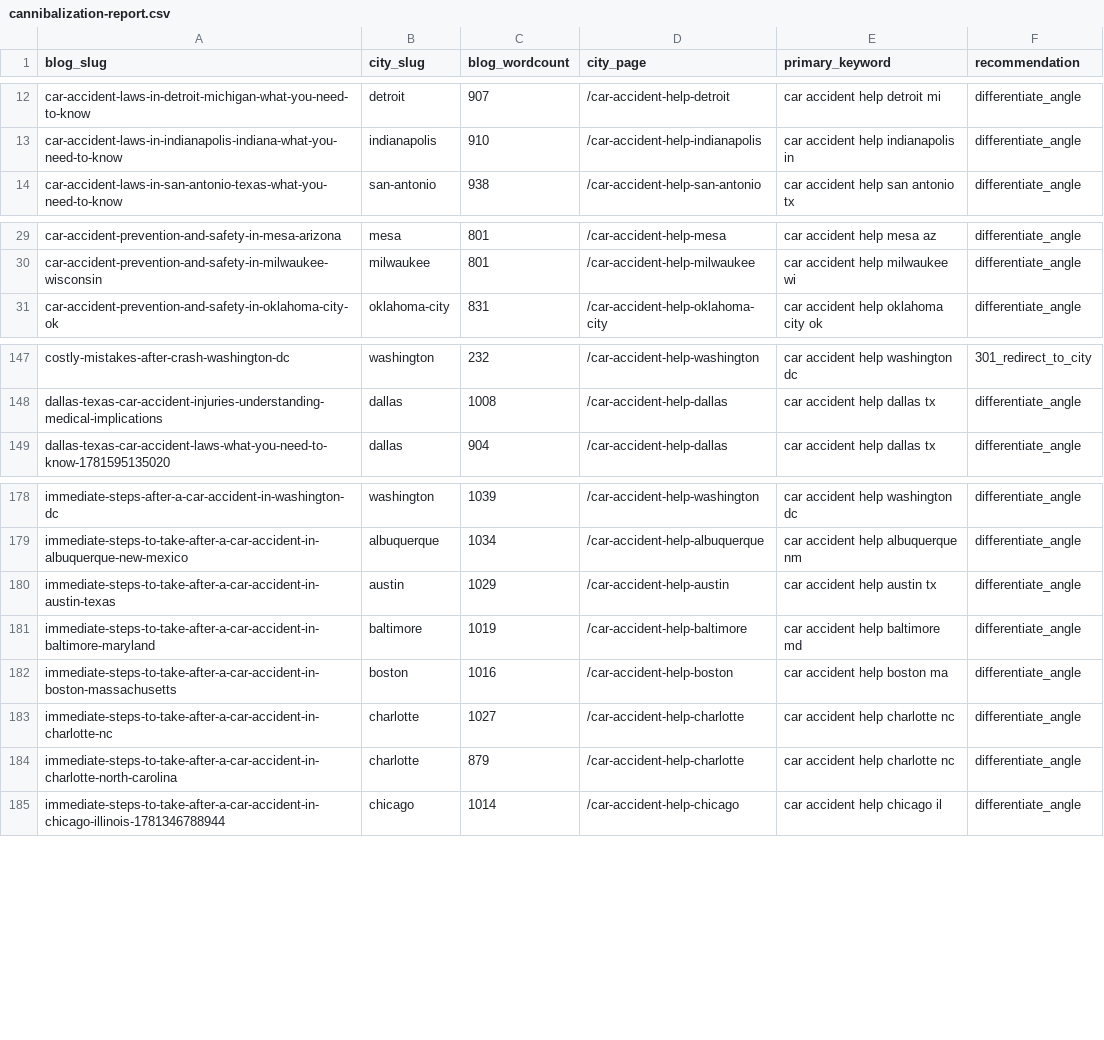
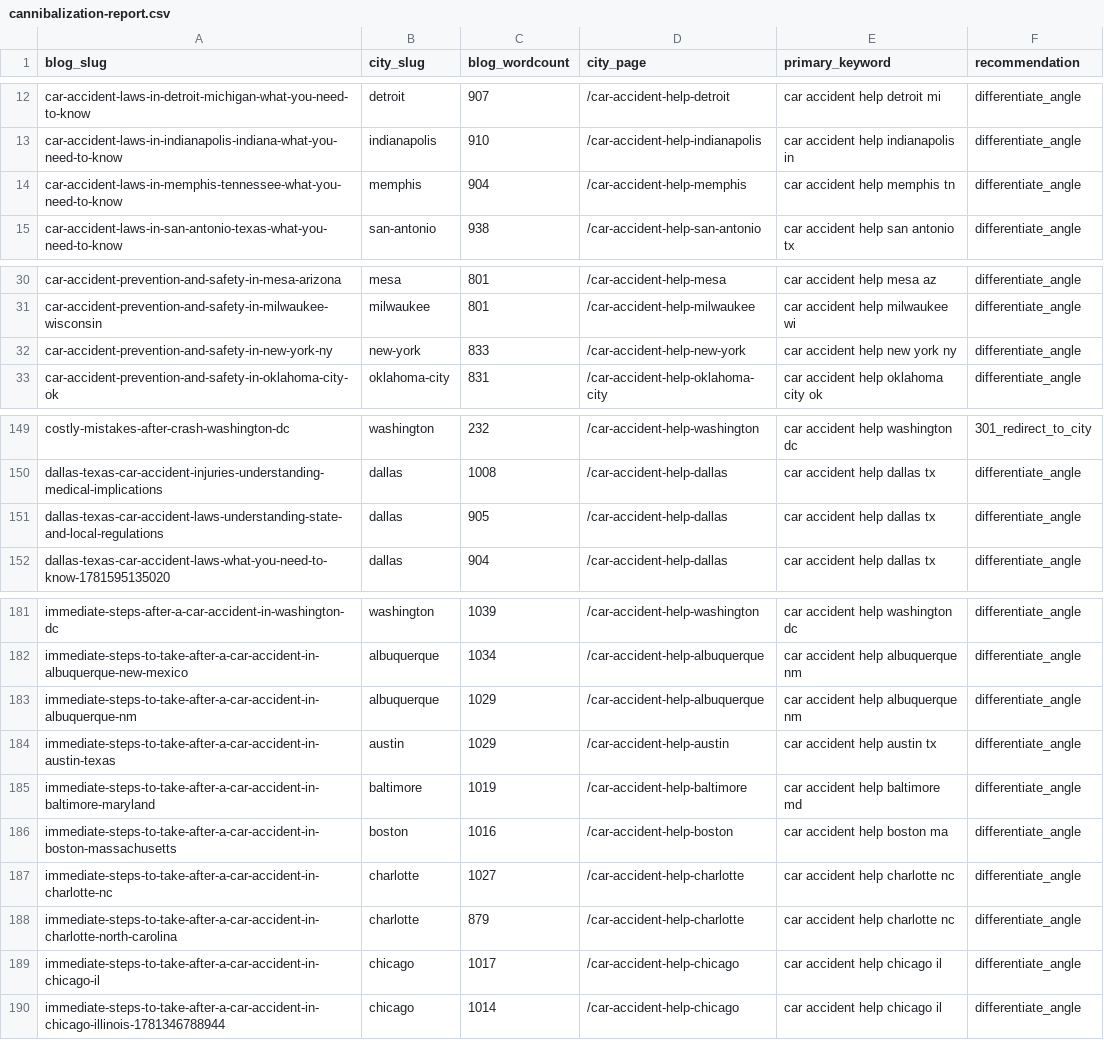
Before and after one commit to scotttischler-byte/wreckmatch, a CSV file: content/cannibalization-report.csv, drawn as a sheet; only a part is shown, gaps mark what is left out; the diff covers the shown part only; the diff names each change by its address in the sheet, - before the commit and + after, or states it on an @@ line.

```diff
--- a/content/cannibalization-report.csv
+++ b/content/cannibalization-report.csv
+row 14: car-accident-laws-in-memphis-tennessee-what-you-need-to-know | memphis | 904 | /car-accident-help-memphis | car accident help memphis tn | differentiate_angle
+row 32: car-accident-prevention-and-safety-in-new-york-ny | new-york | 833 | /car-accident-help-new-york | car accident help new york ny | differentiate_angle
+row 151: dallas-texas-car-accident-laws-understanding-state-and-local-regulations | dallas | 905 | /car-accident-help-dallas | car accident help dallas tx | differentiate_angle
+row 183: immediate-steps-to-take-after-a-car-accident-in-albuquerque-nm | albuquerque | 1029 | /car-accident-help-albuquerque | car accident help albuquerque nm | differentiate_angle
+row 189: immediate-steps-to-take-after-a-car-accident-in-chicago-il | chicago | 1017 | /car-accident-help-chicago | car accident help chicago il | differentiate_angle
```
Also changed, not shown: 2 added rows elsewhere in this file, 4 other files.
